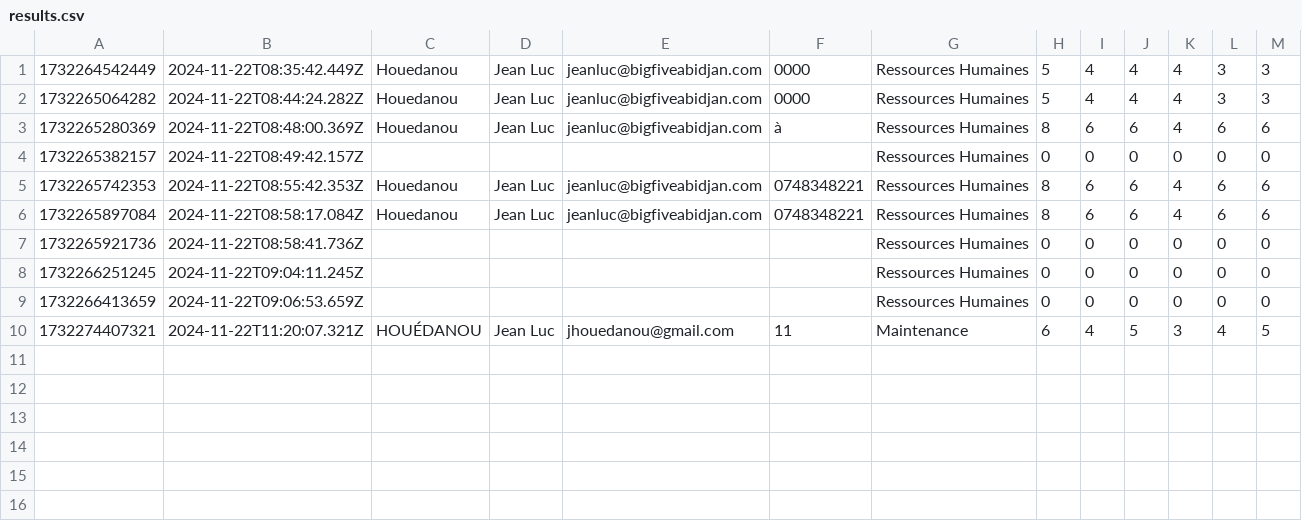
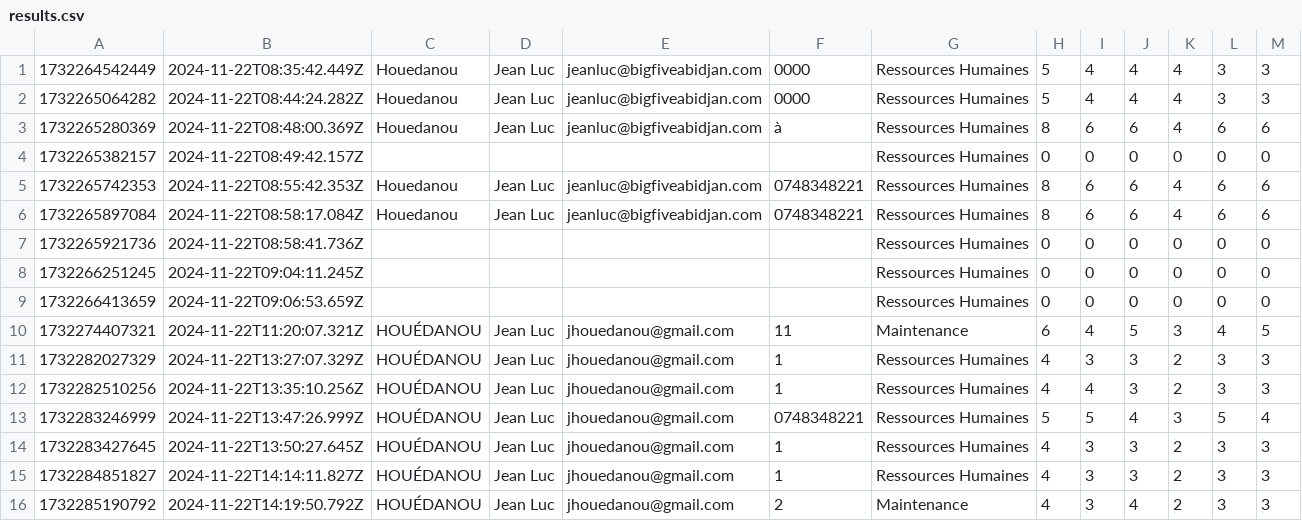
Before and after one commit to jhouedanou/CiprelRH, a CSV file: public/data/results.csv, drawn as a sheet.

```diff
--- a/public/data/results.csv
+++ b/public/data/results.csv
@@ -10 +10,7 @@
 1732274407321,2024-11-22T11:20:07.321Z,HOUÉDANOU,Jean Luc,jhouedanou@gmail.com,11,Maintenance,6,4,5,3,4,5
+1732282027329,2024-11-22T13:27:07.329Z,HOUÉDANOU,Jean Luc,jhouedanou@gmail.com,1,Ressources Humaines,4,3,3,2,3,3
+1732282510256,2024-11-22T13:35:10.256Z,HOUÉDANOU,Jean Luc,jhouedanou@gmail.com,1,Ressources Humaines,4,4,3,2,3,3
+1732283246999,2024-11-22T13:47:26.999Z,HOUÉDANOU,Jean Luc,jhouedanou@gmail.com,0748348221,Ressources Humaines,5,5,4,3,5,4
+1732283427645,2024-11-22T13:50:27.645Z,HOUÉDANOU,Jean Luc,jhouedanou@gmail.com,1,Ressources Humaines,4,3,3,2,3,3
+1732284851827,2024-11-22T14:14:11.827Z,HOUÉDANOU,Jean Luc,jhouedanou@gmail.com,1,Ressources Humaines,4,3,3,2,3,3
+1732285190792,2024-11-22T14:19:50.792Z,HOUÉDANOU,Jean Luc,jhouedanou@gmail.com,2,Maintenance,4,3,4,2,3,3
```
Also changed, not shown: 42 other files.
